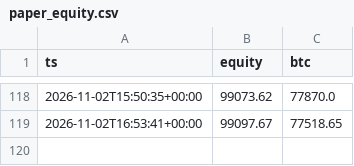
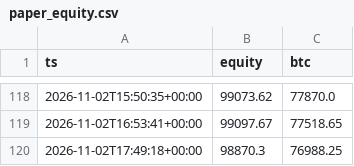
Before and after one commit to Jendidi/crypto-paper-bot, a CSV file: paper_equity.csv, drawn as a sheet; only a part is shown, gaps mark what is left out.

```diff
--- a/paper_equity.csv
+++ b/paper_equity.csv
@@ -119 +119,2 @@ ts,equity,btc
 2026-11-02T16:53:41+00:00,99097.67,77518.65
+2026-11-02T17:49:18+00:00,98870.3,76988.25
```
Also changed, not shown: 2 other files.
